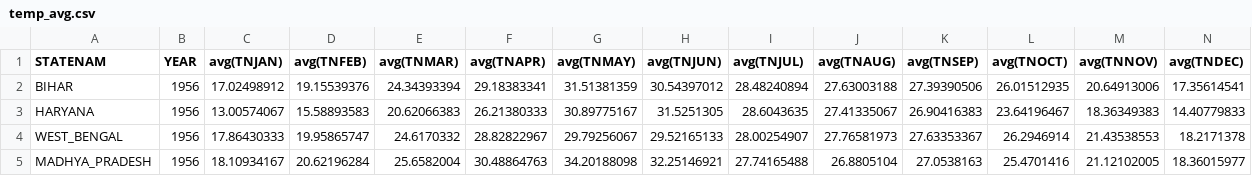
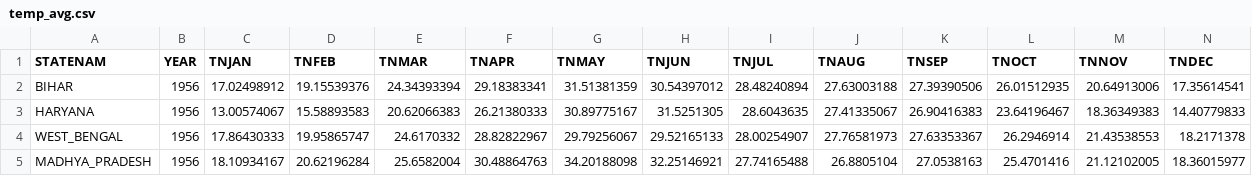
Before and after one commit to omkarsgit/Agriculture-project, a CSV file: agri_data/temp_avg.csv, drawn as a sheet; only a part is shown.

```diff
--- a/agri_data/temp_avg.csv
+++ b/agri_data/temp_avg.csv
@@ -1,2 +1,2 @@
-STATENAM,YEAR,avg(TNJAN),avg(TNFEB),avg(TNMAR),avg(TNAPR),avg(TNMAY),avg(TNJUN),avg(TNJUL),avg(TNAUG),avg(TNSEP),avg(TNOCT),avg(TNNOV),avg(TNDEC)
+STATENAM,YEAR,TNJAN,TNFEB,TNMAR,TNAPR,TNMAY,TNJUN,TNJUL,TNAUG,TNSEP,TNOCT,TNNOV,TNDEC
 BIHAR,1956,17.02498912,19.15539376,24.34393394,29.18383341,31.51381359,30.54397012,28.48240894,27.63003188,27.39390506,26.01512935,20.64913006,17.35614541
```
Also changed, not shown: agri_data/sum_area.csv, agri_data/sum_yield.csv, 4 other files.
